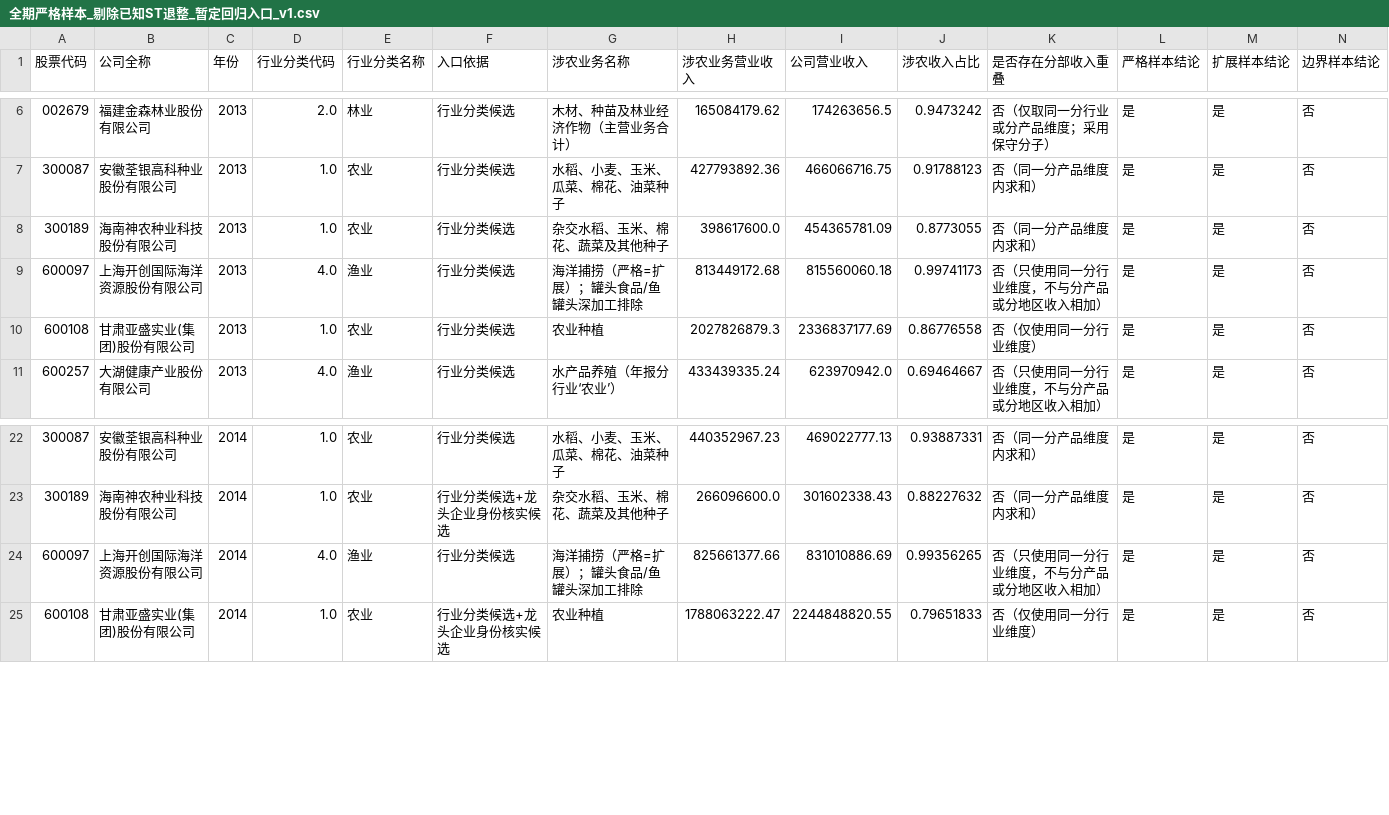
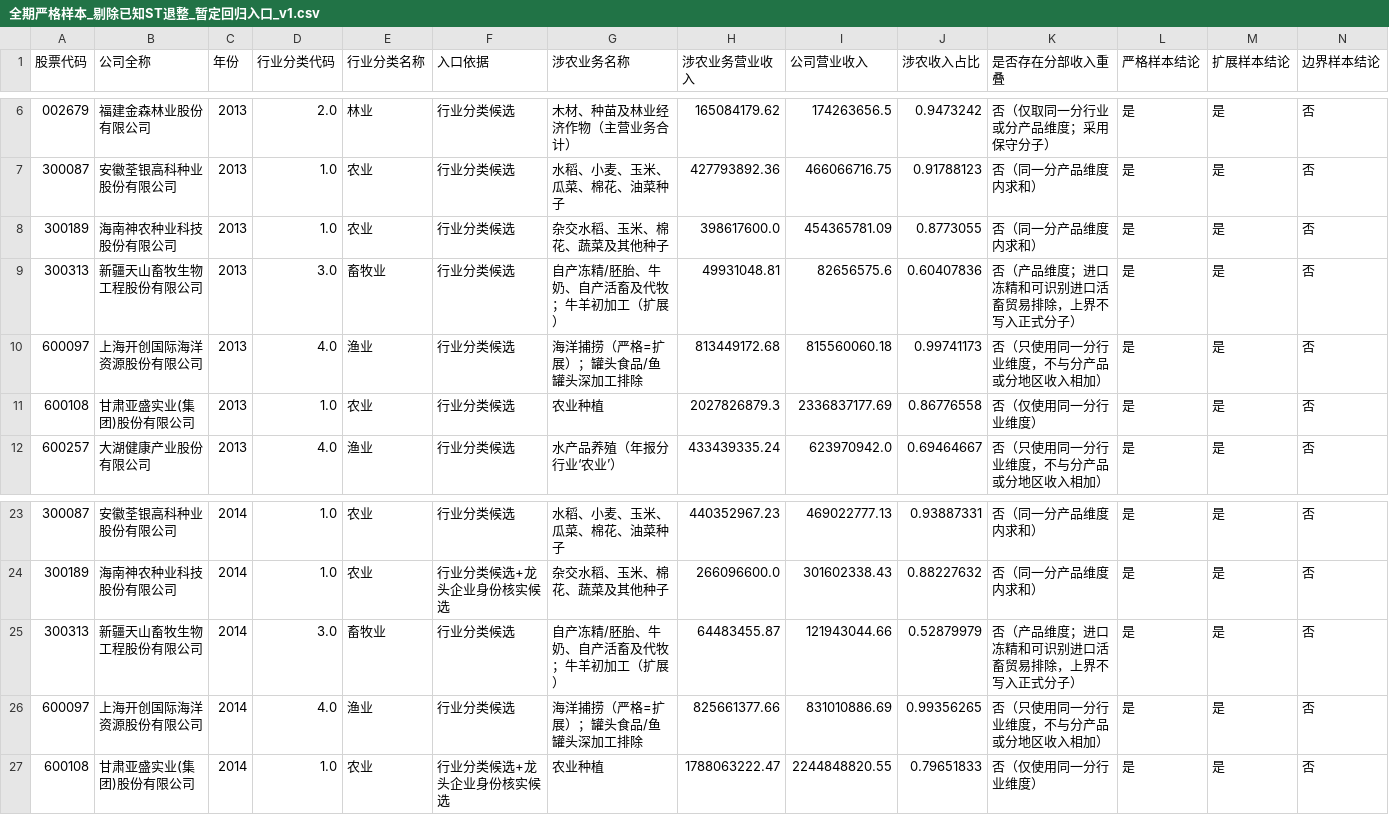
Before and after one commit to ABC-work/patient-capital-agri-thesis-data, a CSV file: outputs/全期严格样本_剔除已知ST退整_暂定回归入口_v1.csv, drawn as a sheet; only a part is shown, gaps mark what is left out; rows hold the shown columns only; the diff names each change by its address in the sheet, - before the commit and + after, or states it on an @@ line.

```diff
--- a/outputs/全期严格样本_剔除已知ST退整_暂定回归入口_v1.csv
+++ b/outputs/全期严格样本_剔除已知ST退整_暂定回归入口_v1.csv
+row 9: 300313 | 新疆天山畜牧生物工程股份有限公司 | 2013 | 3.0 | 畜牧业 | 行业分类候选 | 自产冻精/胚胎、牛奶、自产活畜及代牧；牛羊初加工（扩展） | 49931048.81 | 82656575.6 | 0.60407836 | 否（产品维度；进口冻精和可识别进口活畜贸易排除，上界不写入正式分子） | 是 | 是 | 否
+row 25: 300313 | 新疆天山畜牧生物工程股份有限公司 | 2014 | 3.0 | 畜牧业 | 行业分类候选 | 自产冻精/胚胎、牛奶、自产活畜及代牧；牛羊初加工（扩展） | 64483455.87 | 121943044.66 | 0.52879979 | 否（产品维度；进口冻精和可识别进口活畜贸易排除，上界不写入正式分子） | 是 | 是 | 否
```
Also changed, not shown: outputs/全期严格样本_当前已核实_v1.csv, outputs/全期已复核但结论仍待核实_v1.csv, 9 other files.
